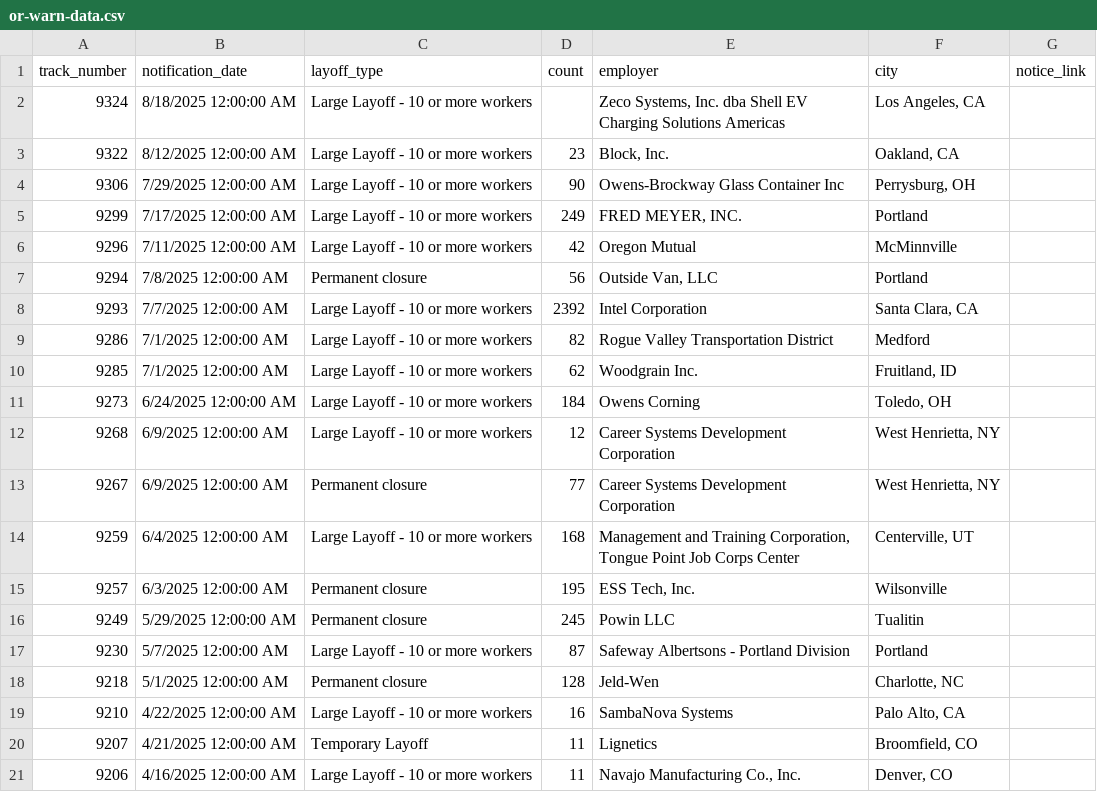
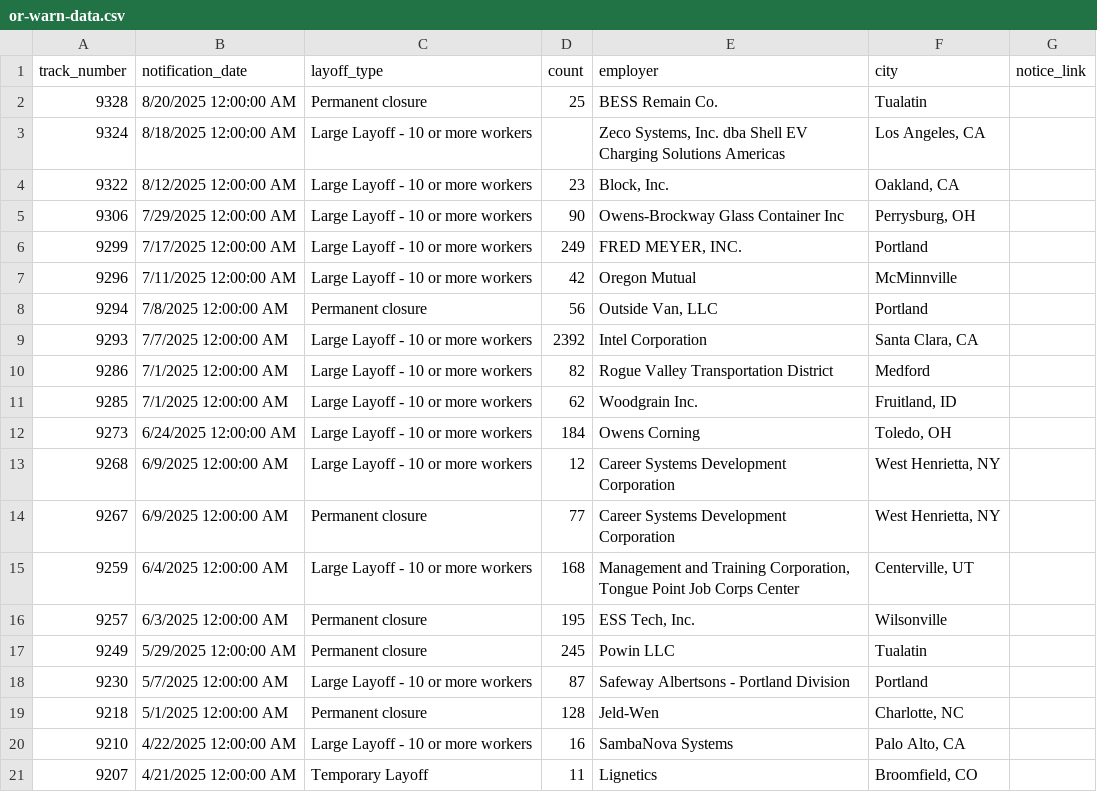
Before and after one commit to deleonkr/oregon-warn-list, a CSV file: or-warn-data.csv, drawn as a sheet.

```diff
--- a/or-warn-data.csv
+++ b/or-warn-data.csv
@@ -1,2 +1,3 @@
 track_number,notification_date,layoff_type,count,employer,city,notice_link
+9328,8/20/2025 12:00:00 AM,Permanent closure,25,BESS Remain Co.,Tualatin,
 9324,8/18/2025 12:00:00 AM,Large Layoff - 10 or more workers,,"Zeco Systems, Inc. dba Shell EV Charging Solutions Americas","Los Angeles, CA",
@@ -15,3 +16,3 @@ track_number,notification_date,layoff_type,count,employer,city,notice_link
 9257,6/3/2025 12:00:00 AM,Permanent closure,195,"ESS Tech, Inc.",Wilsonville,
-9249,5/29/2025 12:00:00 AM,Permanent closure,245,Powin LLC,Tualitin,
+9249,5/29/2025 12:00:00 AM,Permanent closure,245,Powin LLC,Tualatin,
 9230,5/7/2025 12:00:00 AM,Large Layoff - 10 or more workers,87,Safeway Albertsons - Portland Division,Portland,
@@ -20,2 +21 @@ track_number,notification_date,layoff_type,count,employer,city,notice_link
 9207,4/21/2025 12:00:00 AM,Temporary Layoff,11,Lignetics,"Broomfield, CO",
-9206,4/16/2025 12:00:00 AM,Large Layoff - 10 or more workers,11,"Navajo Manufacturing Co., Inc.","Denver, CO",
```
